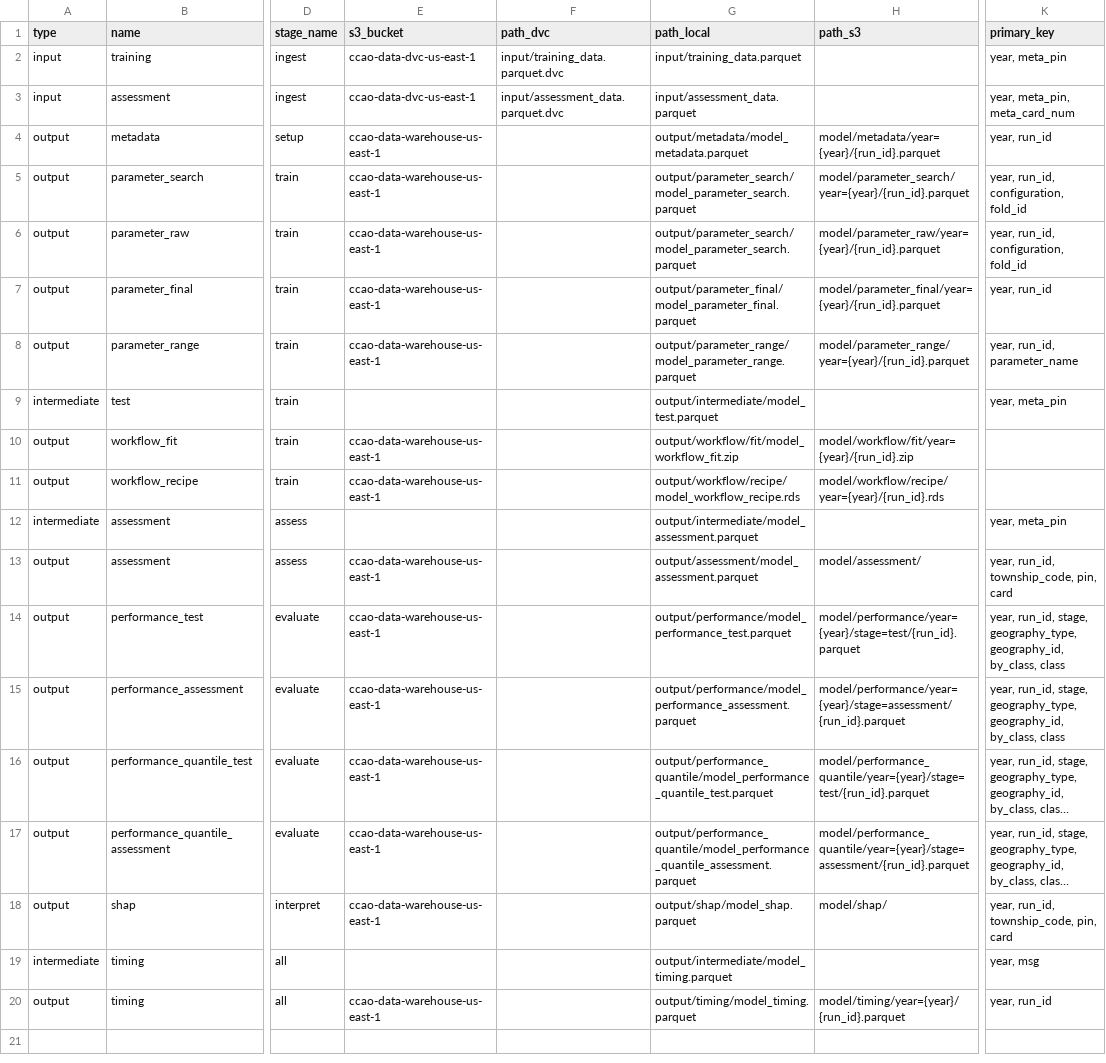
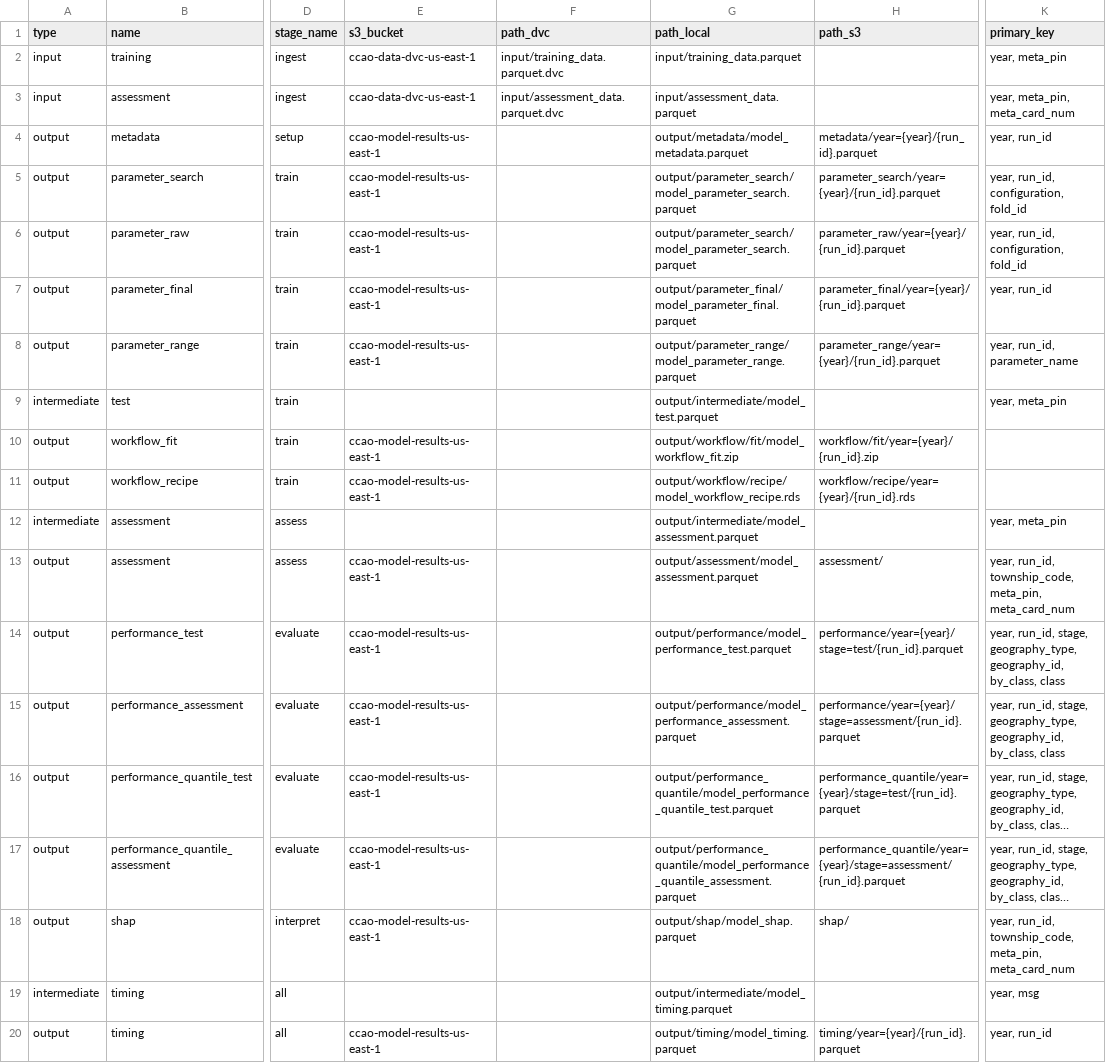
Before and after one commit to ccao-data/model-res-avm, a CSV file: R/file_dict.csv, drawn as a sheet; only a part is shown, gaps mark what is left out; long unchanged cells end in …; the diff names each change by its address in the sheet, - before the commit and + after, or states it on an @@ line.

Commit message:
Change S3 output location

```diff
--- a/R/file_dict.csv
+++ b/R/file_dict.csv
-E4:E8 (s3_bucket): ccao-data-warehouse-us-east-1
+E4:E8 (s3_bucket): ccao-model-results-us-east-1
-H4 (path_s3): model/metadata/year={year}/{run_id}.parquet
+H4 (path_s3): metadata/year={year}/{run_id}.parquet
-H5 (path_s3): model/parameter_search/year={year}/{run_id}.parquet
+H5 (path_s3): parameter_search/year={year}/{run_id}.parquet
-H6 (path_s3): model/parameter_raw/year={year}/{run_id}.parquet
+H6 (path_s3): parameter_raw/year={year}/{run_id}.parquet
-H7 (path_s3): model/parameter_final/year={year}/{run_id}.parquet
+H7 (path_s3): parameter_final/year={year}/{run_id}.parquet
-H8 (path_s3): model/parameter_range/year={year}/{run_id}.parquet
+H8 (path_s3): parameter_range/year={year}/{run_id}.parquet
-E10:E11 (s3_bucket): ccao-data-warehouse-us-east-1
+E10:E11 (s3_bucket): ccao-model-results-us-east-1
-H10 (path_s3): model/workflow/fit/year={year}/{run_id}.zip
+H10 (path_s3): workflow/fit/year={year}/{run_id}.zip
-H11 (path_s3): model/workflow/recipe/year={year}/{run_id}.rds
+H11 (path_s3): workflow/recipe/year={year}/{run_id}.rds
-E13:E18 (s3_bucket): ccao-data-warehouse-us-east-1
+E13:E18 (s3_bucket): ccao-model-results-us-east-1
-H13 (path_s3): model/assessment/
+H13 (path_s3): assessment/
-K13 (primary_key): year, run_id, township_code, pin, card
+K13 (primary_key): year, run_id, township_code, meta_pin, meta_card_num
-H14 (path_s3): model/performance/year={year}/stage=test/{run_id}.parquet
+H14 (path_s3): performance/year={year}/stage=test/{run_id}.parquet
-H15 (path_s3): model/performance/year={year}/stage=assessment/{run_id}.parquet
+H15 (path_s3): performance/year={year}/stage=assessment/{run_id}.parquet
-H16 (path_s3): model/performance_quantile/year={year}/stage=test/{run_id}.parquet
+H16 (path_s3): performance_quantile/year={year}/stage=test/{run_id}.parquet
-H17 (path_s3): model/performance_quantile/year={year}/stage=assessment/{run_id}.parquet
+H17 (path_s3): performance_quantile/year={year}/stage=assessment/{run_id}.parquet
-H18 (path_s3): model/shap/
+H18 (path_s3): shap/
-K18 (primary_key): year, run_id, township_code, pin, card
+K18 (primary_key): year, run_id, township_code, meta_pin, meta_card_num
-E20 (s3_bucket): ccao-data-warehouse-us-east-1
+E20 (s3_bucket): ccao-model-results-us-east-1
-H20 (path_s3): model/timing/year={year}/{run_id}.parquet
+H20 (path_s3): timing/year={year}/{run_id}.parquet
```
